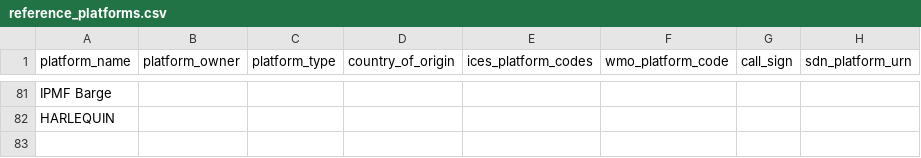
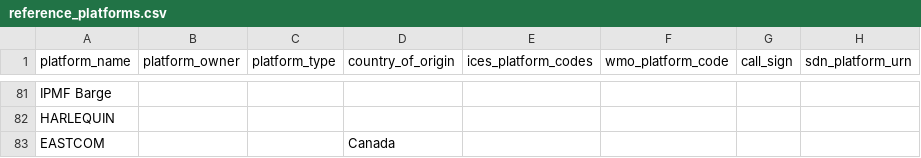
Before and after one commit to cioos-siooc/cioos-siooc_data_transform, a CSV file: projects/odf_transform/reference_platforms.csv, drawn as a sheet; only a part is shown, gaps mark what is left out.

```diff
--- a/projects/odf_transform/reference_platforms.csv
+++ b/projects/odf_transform/reference_platforms.csv
@@ -82 +82,2 @@ IPMF Barge
 HARLEQUIN
+EASTCOM,,,Canada
```
Also changed, not shown: projects/odf_transform/reference_vocabulary.csv.
